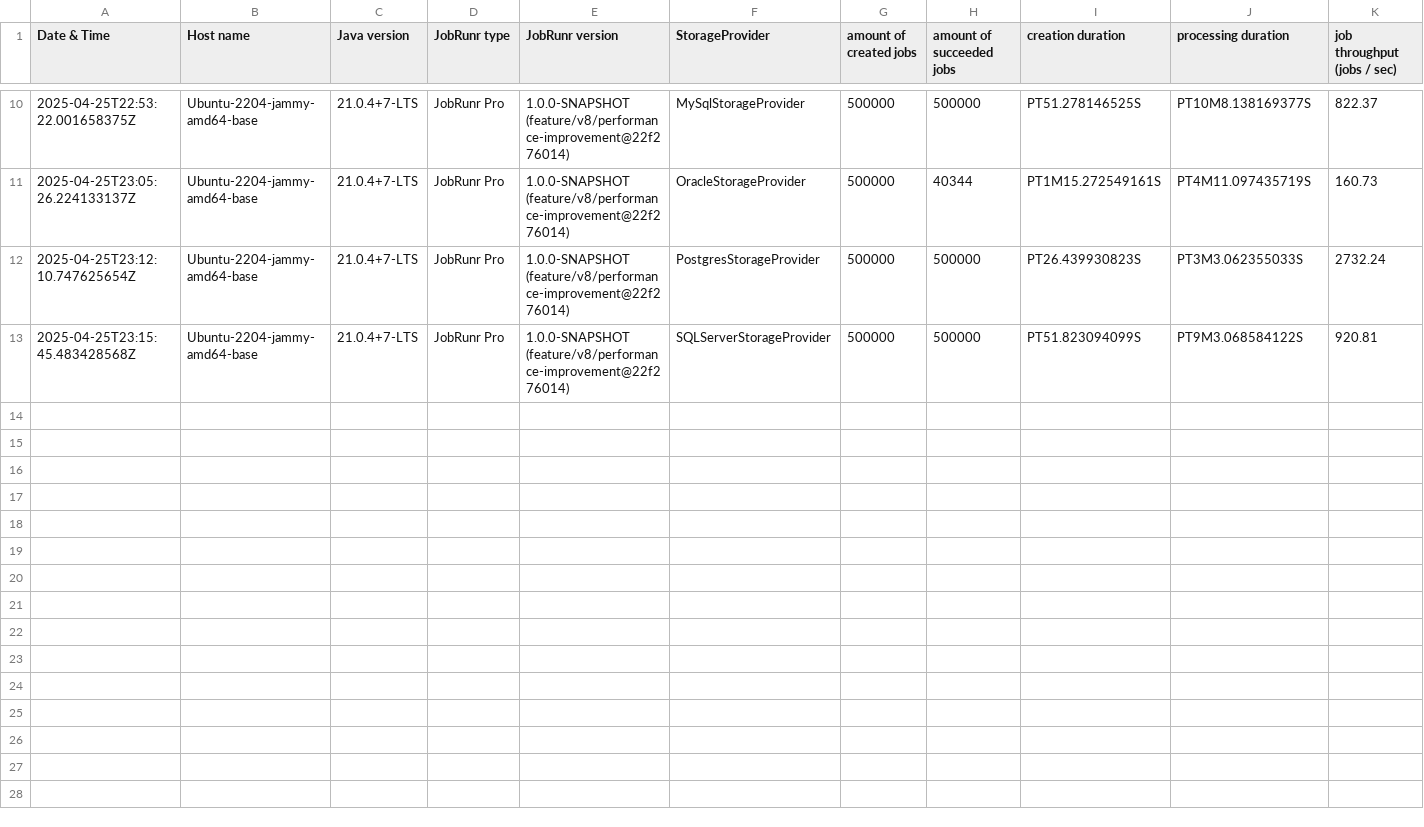
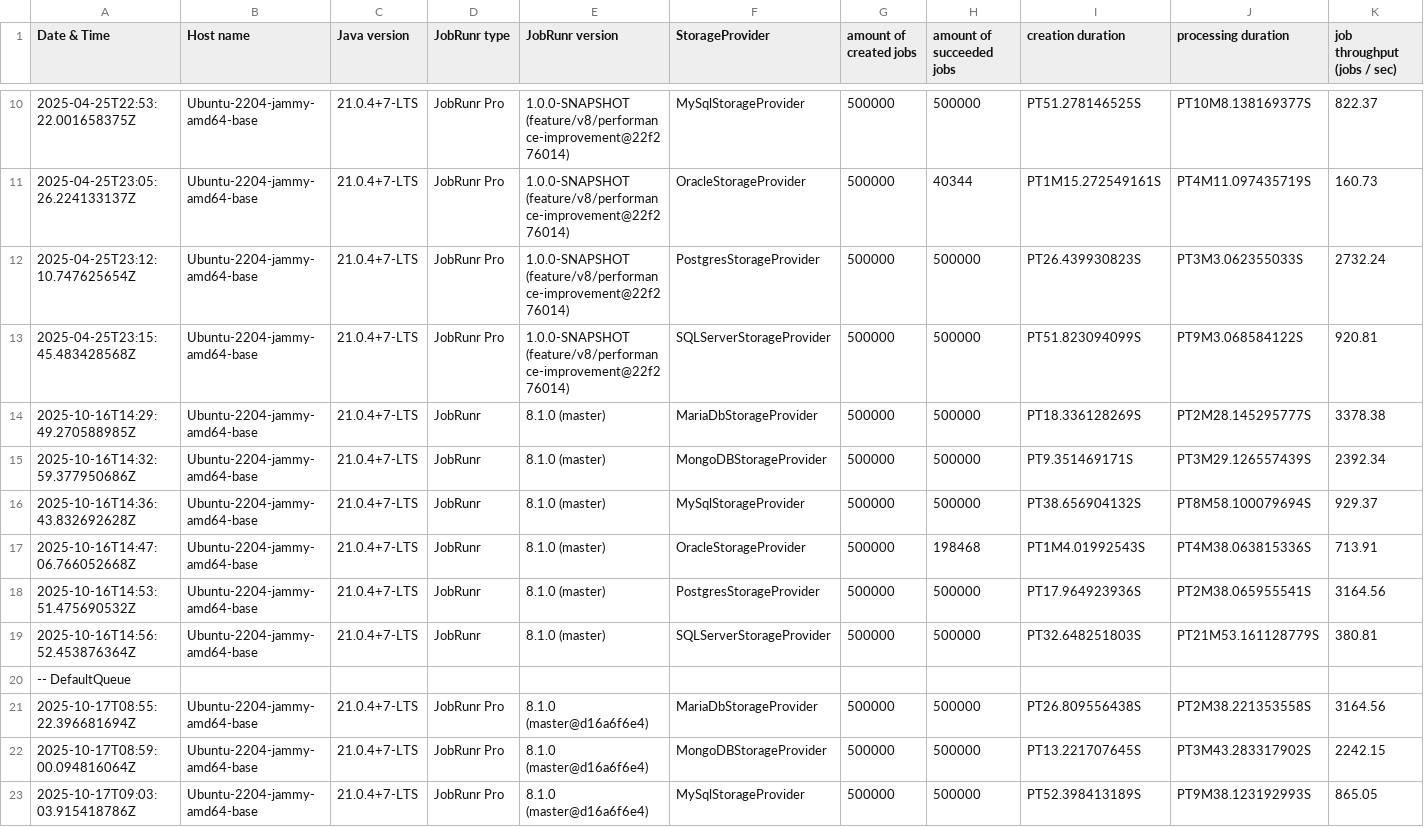
Before and after one commit to jobrunr/jobrunr-performance-test, a CSV file: logbooks/Scenario01 - Process jobs-logbook.csv, drawn as a sheet; only a part is shown, gaps mark what is left out; the diff covers the shown part only; the diff names each change by its address in the sheet, - before the commit and + after, or states it on an @@ line.

```diff
--- a/logbooks/Scenario01 - Process jobs-logbook.csv
+++ b/logbooks/Scenario01 - Process jobs-logbook.csv
+row 14: 2025-10-16T14:29:49.270588985Z | Ubuntu-2204-jammy-amd64-base | 21.0.4+7-LTS | JobRunr | 8.1.0 (master) | MariaDbStorageProvider | 500000 | 500000 | PT18.336128269S | PT2M28.145295777S | 3378.38
+row 15: 2025-10-16T14:32:59.377950686Z | Ubuntu-2204-jammy-amd64-base | 21.0.4+7-LTS | JobRunr | 8.1.0 (master) | MongoDBStorageProvider | 500000 | 500000 | PT9.351469171S | PT3M29.126557439S | 2392.34
+row 16: 2025-10-16T14:36:43.832692628Z | Ubuntu-2204-jammy-amd64-base | 21.0.4+7-LTS | JobRunr | 8.1.0 (master) | MySqlStorageProvider | 500000 | 500000 | PT38.656904132S | PT8M58.100079694S | 929.37
+row 17: 2025-10-16T14:47:06.766052668Z | Ubuntu-2204-jammy-amd64-base | 21.0.4+7-LTS | JobRunr | 8.1.0 (master) | OracleStorageProvider | 500000 | 198468 | PT1M4.01992543S | PT4M38.063815336S | 713.91
+row 18: 2025-10-16T14:53:51.475690532Z | Ubuntu-2204-jammy-amd64-base | 21.0.4+7-LTS | JobRunr | 8.1.0 (master) | PostgresStorageProvider | 500000 | 500000 | PT17.964923936S | PT2M38.065955541S | 3164.56
+row 19: 2025-10-16T14:56:52.453876364Z | Ubuntu-2204-jammy-amd64-base | 21.0.4+7-LTS | JobRunr | 8.1.0 (master) | SQLServerStorageProvider | 500000 | 500000 | PT32.648251803S | PT21M53.161128779S | 380.81
+row 20: -- DefaultQueue
+row 21: 2025-10-17T08:55:22.396681694Z | Ubuntu-2204-jammy-amd64-base | 21.0.4+7-LTS | JobRunr Pro | 8.1.0 (master@d16a6f6e4) | MariaDbStorageProvider | 500000 | 500000 | PT26.809556438S | PT2M38.221353558S | 3164.56
+row 22: 2025-10-17T08:59:00.094816064Z | Ubuntu-2204-jammy-amd64-base | 21.0.4+7-LTS | JobRunr Pro | 8.1.0 (master@d16a6f6e4) | MongoDBStorageProvider | 500000 | 500000 | PT13.221707645S | PT3M43.283317902S | 2242.15
+row 23: 2025-10-17T09:03:03.915418786Z | Ubuntu-2204-jammy-amd64-base | 21.0.4+7-LTS | JobRunr Pro | 8.1.0 (master@d16a6f6e4) | MySqlStorageProvider | 500000 | 500000 | PT52.398413189S | PT9M38.123192993S | 865.05
```
Also changed, not shown: 9 added rows elsewhere in this file, logbooks/Scenario00 - Combined scenario-logbook.csv, 28 other files.
